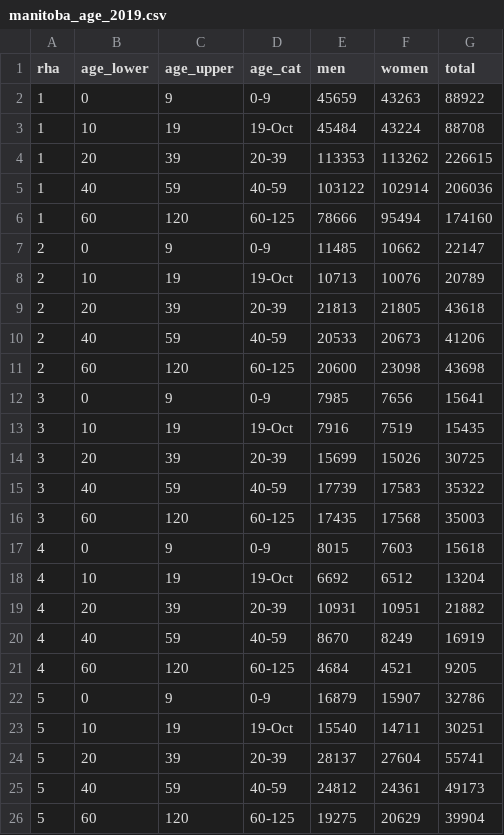
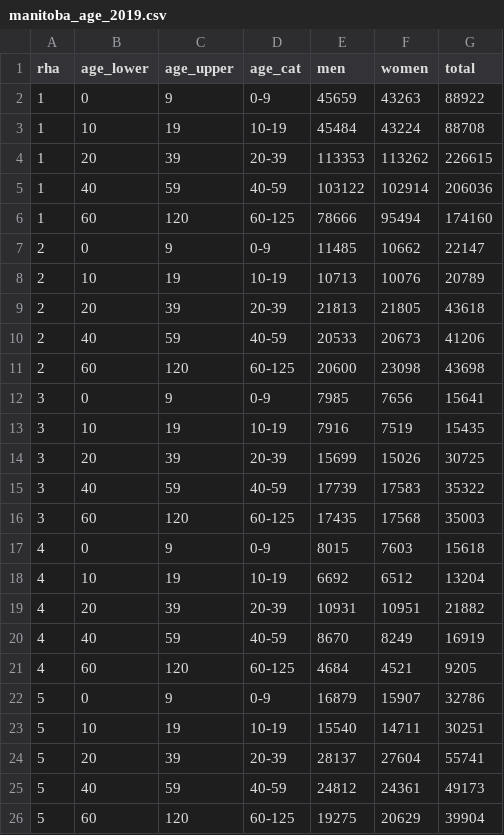
Before and after one commit to jonaudet/serocovpop, a CSV file: data/manitoba_age_2019.csv, drawn as a sheet.

```diff
--- a/data/manitoba_age_2019.csv
+++ b/data/manitoba_age_2019.csv
@@ -2,3 +2,3 @@ rha,age_lower,age_upper,age_cat,men,women,total
 1,0,9,0-9,45659,43263,88922
-1,10,19,19-Oct,45484,43224,88708
+1,10,19,10-19,45484,43224,88708
 1,20,39,20-39,113353,113262,226615
@@ -7,3 +7,3 @@ rha,age_lower,age_upper,age_cat,men,women,total
 2,0,9,0-9,11485,10662,22147
-2,10,19,19-Oct,10713,10076,20789
+2,10,19,10-19,10713,10076,20789
 2,20,39,20-39,21813,21805,43618
@@ -12,3 +12,3 @@ rha,age_lower,age_upper,age_cat,men,women,total
 3,0,9,0-9,7985,7656,15641
-3,10,19,19-Oct,7916,7519,15435
+3,10,19,10-19,7916,7519,15435
 3,20,39,20-39,15699,15026,30725
@@ -17,3 +17,3 @@ rha,age_lower,age_upper,age_cat,men,women,total
 4,0,9,0-9,8015,7603,15618
-4,10,19,19-Oct,6692,6512,13204
+4,10,19,10-19,6692,6512,13204
 4,20,39,20-39,10931,10951,21882
@@ -22,3 +22,3 @@ rha,age_lower,age_upper,age_cat,men,women,total
 5,0,9,0-9,16879,15907,32786
-5,10,19,19-Oct,15540,14711,30251
+5,10,19,10-19,15540,14711,30251
 5,20,39,20-39,28137,27604,55741
```
Also changed, not shown: data/manitoba_covid_numbers.csv.
